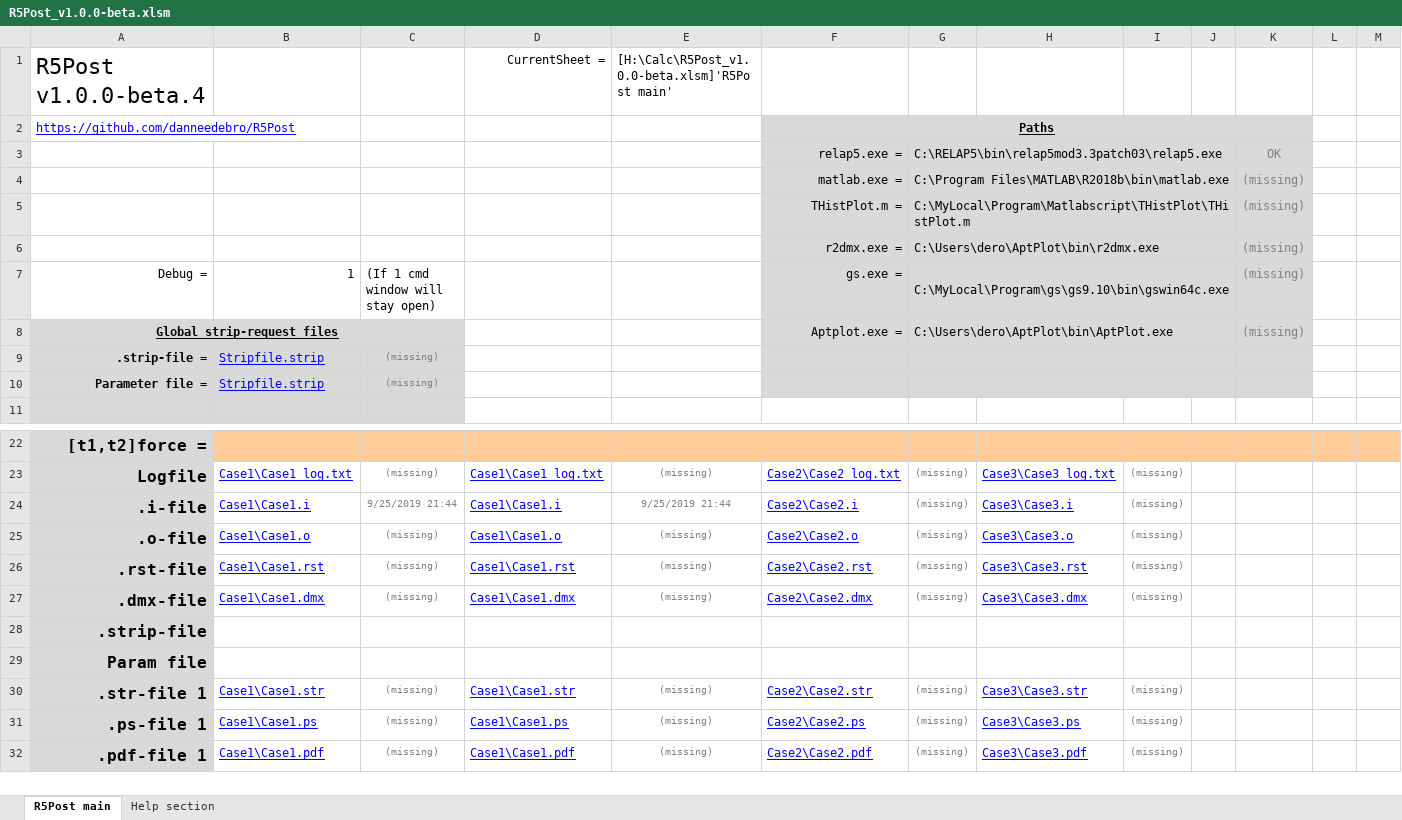
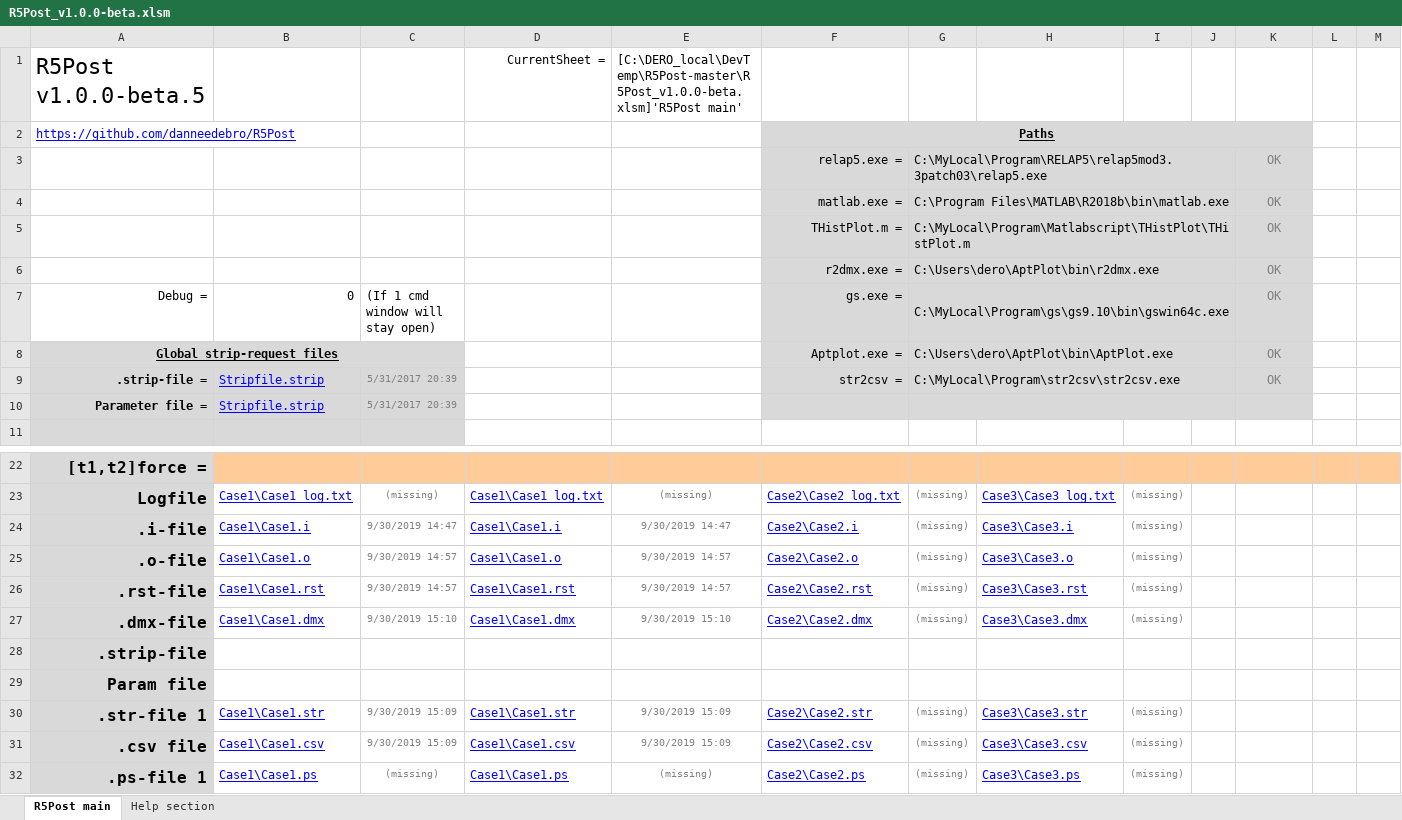
Before and after one commit to danneedebro/R5Post, an Excel workbook: R5Post_v1.0.0-beta.xlsm, sheet R5Post main, drawn as a sheet; only a part is shown, gaps mark what is left out; the shorter side is filled out with more unchanged rows; values as stored, in another font and other column widths than the file's, no borders; charts and pictures and conditional formats not drawn; rows hold the shown columns only; the diff names each change by its address in the sheet, - before the commit and + after, or states it on an @@ line.

```diff
--- a/R5Post_v1.0.0-beta.xlsm (sheet R5Post main)
+++ b/R5Post_v1.0.0-beta.xlsm (sheet R5Post main)
-A1: R5Post v1.0.0-beta.4
+A1: R5Post v1.0.0-beta.5
-E1: [H:\Calc\R5Post_v1.0.0-beta.xlsm]'R5Post main'
+E1: [C:\DERO_local\DevTemp\R5Post-master\R5Post_v1.0.0-beta.xlsm]'R5Post main'
-G3: C:\RELAP5\bin\relap5mod3.3patch03\relap5.exe
+G3: C:\MyLocal\Program\RELAP5\relap5mod3.3patch03\relap5.exe
-K4:K8: (missing)
+K4:K8: OK
-B7: 1
+B7: 0
-C9:C10: (missing)
+C9:C10: 5/31/2017 20:39
-F9: (empty)
+F9: str2csv =
-G9: (empty)
+G9: C:\MyLocal\Program\str2csv\str2csv.exe
-K9: (empty)
+K9: OK
-C24: 9/25/2019 21:44
+C24: 9/30/2019 14:47
-E24: 9/25/2019 21:44
+E24: 9/30/2019 14:47
-C25:C26: (missing)
+C25:C26: 9/30/2019 14:57
-E25:E26: (missing)
+E25:E26: 9/30/2019 14:57
-C27: (missing)
+C27: 9/30/2019 15:10
-E27: (missing)
+E27: 9/30/2019 15:10
-C30: (missing)
+C30: 9/30/2019 15:09
-E30: (missing)
+E30: 9/30/2019 15:09
+row 31: .csv file | Case1\Case1.csv | 9/30/2019 15:09 | Case1\Case1.csv | 9/30/2019 15:09 | Case2\Case2.csv | (missing) | Case3\Case3.csv | (missing)
```
Also changed, not shown: charts or pictures, 3 other files.
